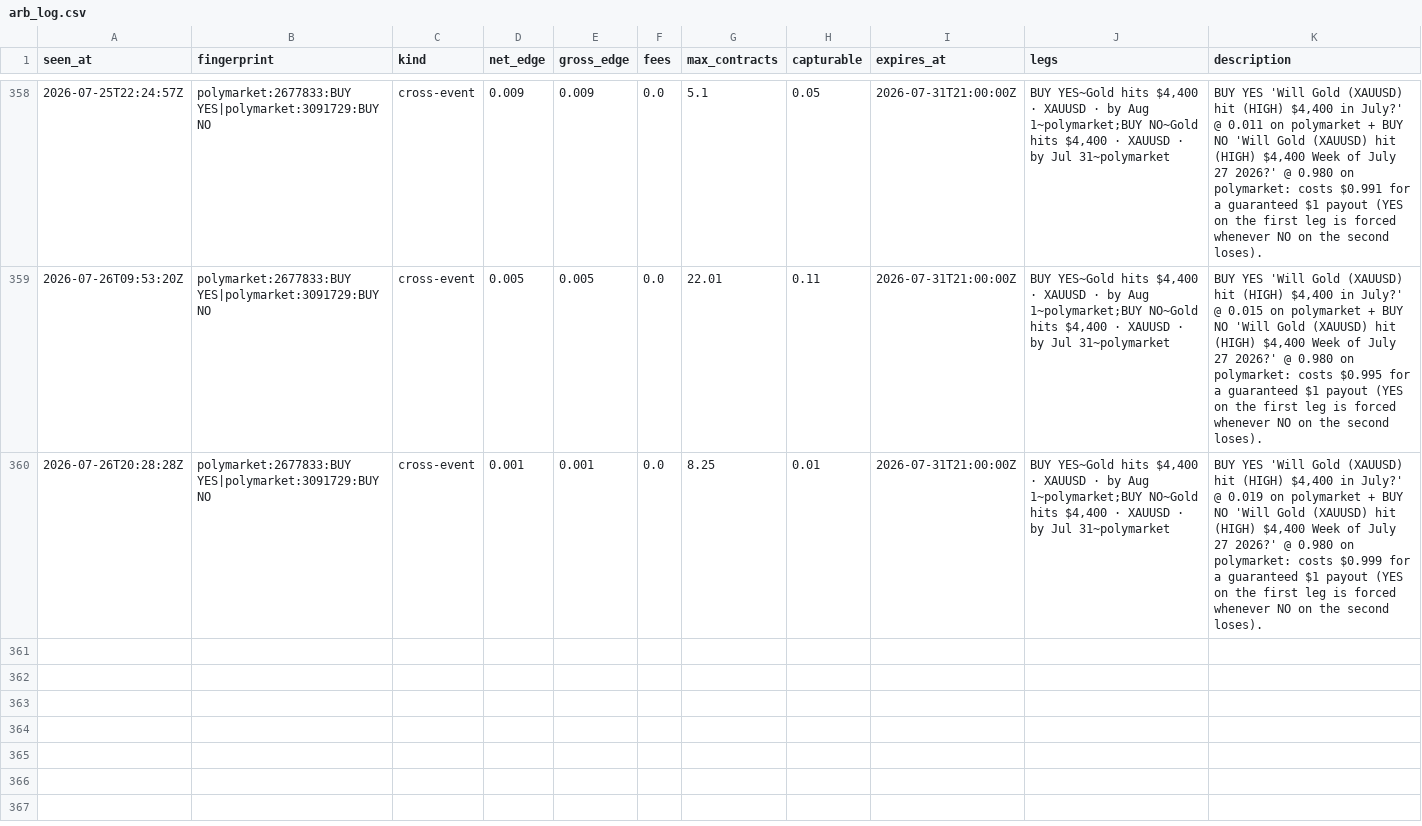
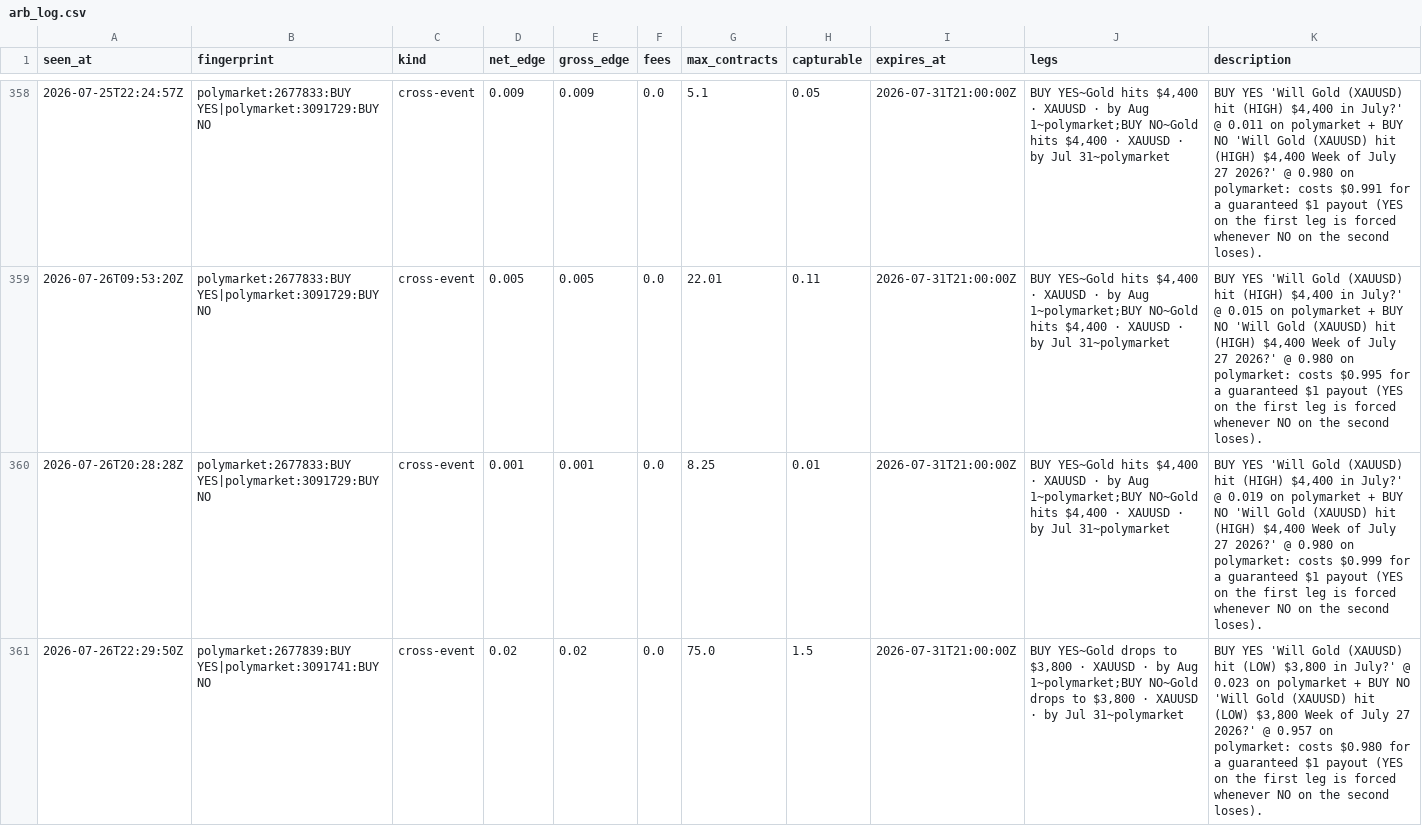
Before and after one commit to IshaanSrivastava1/markets-dashboard, a CSV file: data/arb_log.csv, drawn as a sheet; only a part is shown, gaps mark what is left out; the diff covers the shown part only; the diff names each change by its address in the sheet, - before the commit and + after, or states it on an @@ line.

```diff
--- a/data/arb_log.csv
+++ b/data/arb_log.csv
+row 361: 2026-07-26T22:29:50Z | polymarket:2677839:BUY YES|polymarket:3091741:BUY NO | cross-event | 0.02 | 0.02 | 0.0 | 75.0 | 1.5 | 2026-07-31T21:00:00Z | BUY YES~Gold drops to $3,800 · XAUUSD · by Aug 1~polymarket;BUY NO~Gold drops to $3,800 · XAUUSD · by Jul 31~polymarket | BUY YES 'Will Gold (XAUUSD) hit (LOW) $3,800 in July?' @ 0.023 on polymarket + BUY NO 'Will Gold (XAUUSD) hit (LOW) $3,800 Week of July 27 2026?' @ 0.957 on polymarket: costs $0.980 for a guaranteed $1 payout (YES on the first leg is forced whenever NO on the second loses).
```
Also changed, not shown: 1 added row elsewhere in this file, 2 other files.
